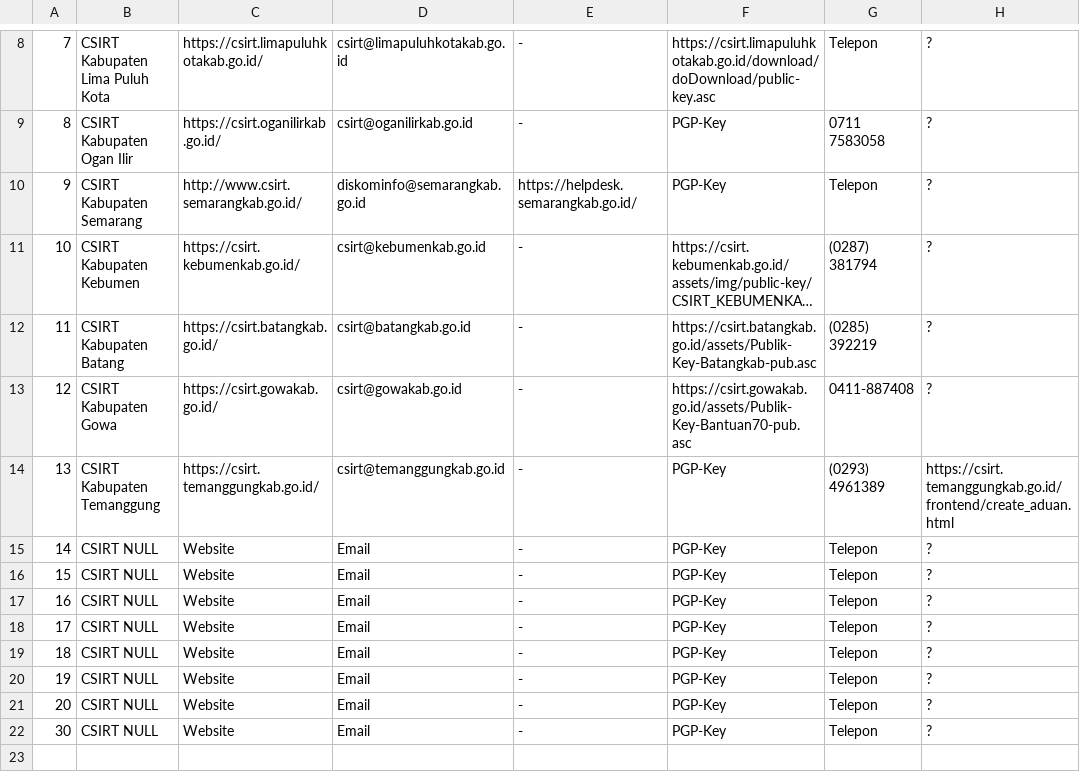
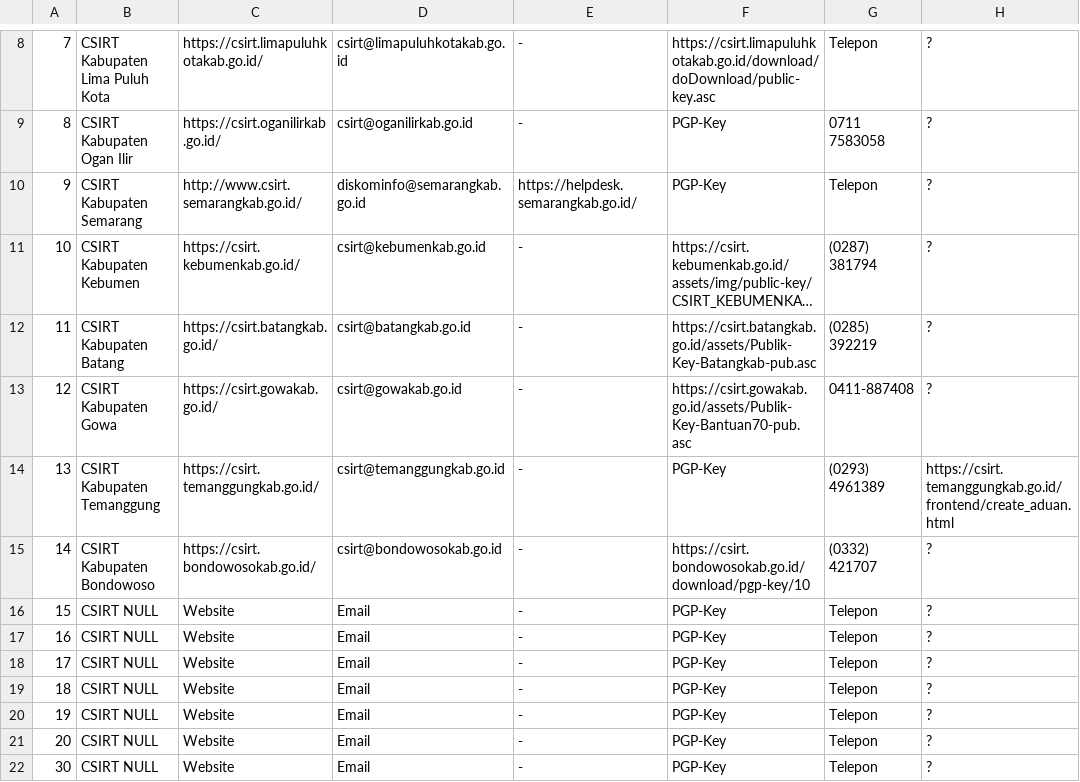
Before and after one commit to atoz-chevara/csirt-indo-gov, a CSV file: csirt-indo-kab.csv, drawn as a sheet; only a part is shown, gaps mark what is left out; long unchanged cells end in …; the diff names each change by its address in the sheet, - before the commit and + after, or states it on an @@ line.

Commit message:
Update csirt-indo-kab.csv

```diff
--- a/csirt-indo-kab.csv
+++ b/csirt-indo-kab.csv
-B15: CSIRT NULL
+B15: CSIRT Kabupaten Bondowoso
-C15: Website
+C15: https://csirt.bondowosokab.go.id/
-D15: Email
+D15: csirt@bondowosokab.go.id
-F15: PGP-Key
+F15: https://csirt.bondowosokab.go.id/download/pgp-key/10
-G15: Telepon
+G15: (0332) 421707
```
